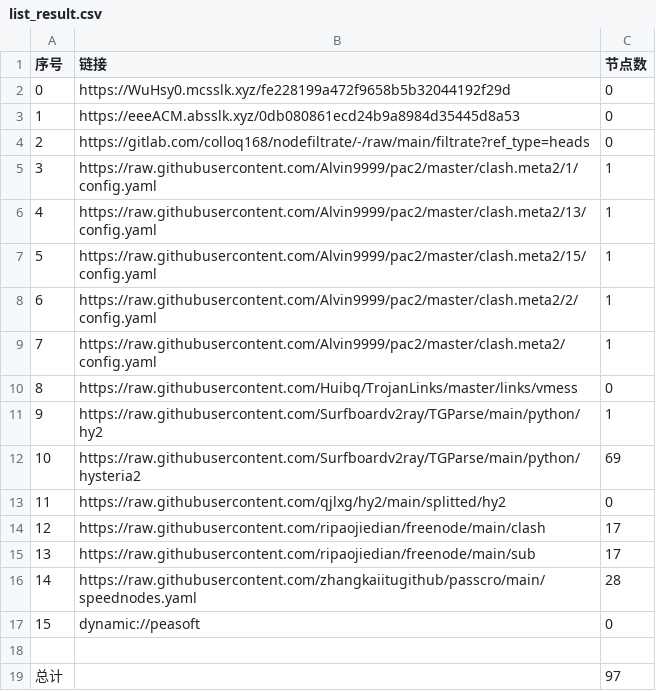
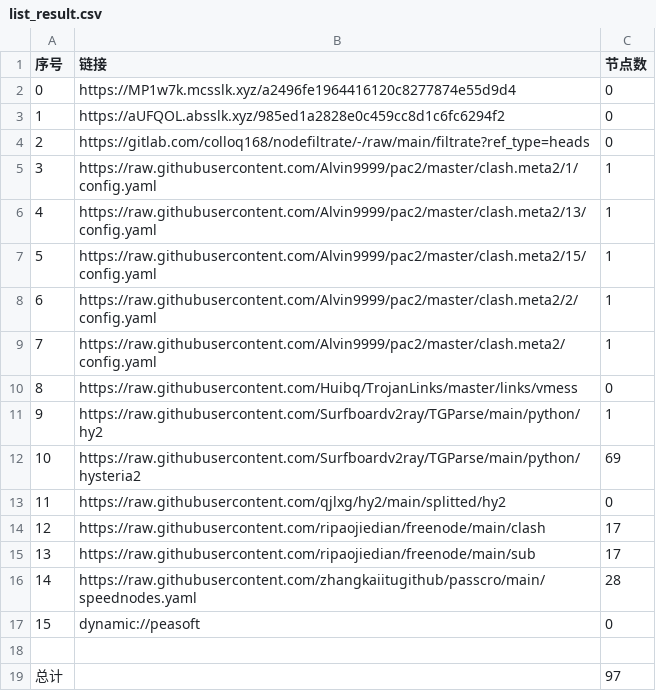
Before and after one commit to leo-qin815/AutoMergePublicNodes, a CSV file: list_result.csv, drawn as a sheet.

```diff
--- a/list_result.csv
+++ b/list_result.csv
@@ -1,4 +1,4 @@
 序号,链接,节点数
-0,https://WuHsy0.mcsslk.xyz/fe228199a472f9658b5b32044192f29d,0
-1,https://eeeACM.absslk.xyz/0db080861ecd24b9a8984d35445d8a53,0
+0,https://MP1w7k.mcsslk.xyz/a2496fe1964416120c8277874e55d9d4,0
+1,https://aUFQOL.absslk.xyz/985ed1a2828e0c459cc8d1c6fc6294f2,0
 2,https://gitlab.com/colloq168/nodefiltrate/-/raw/main/filtrate?ref_type=heads,0
```
Also changed, not shown: 3 other files.
